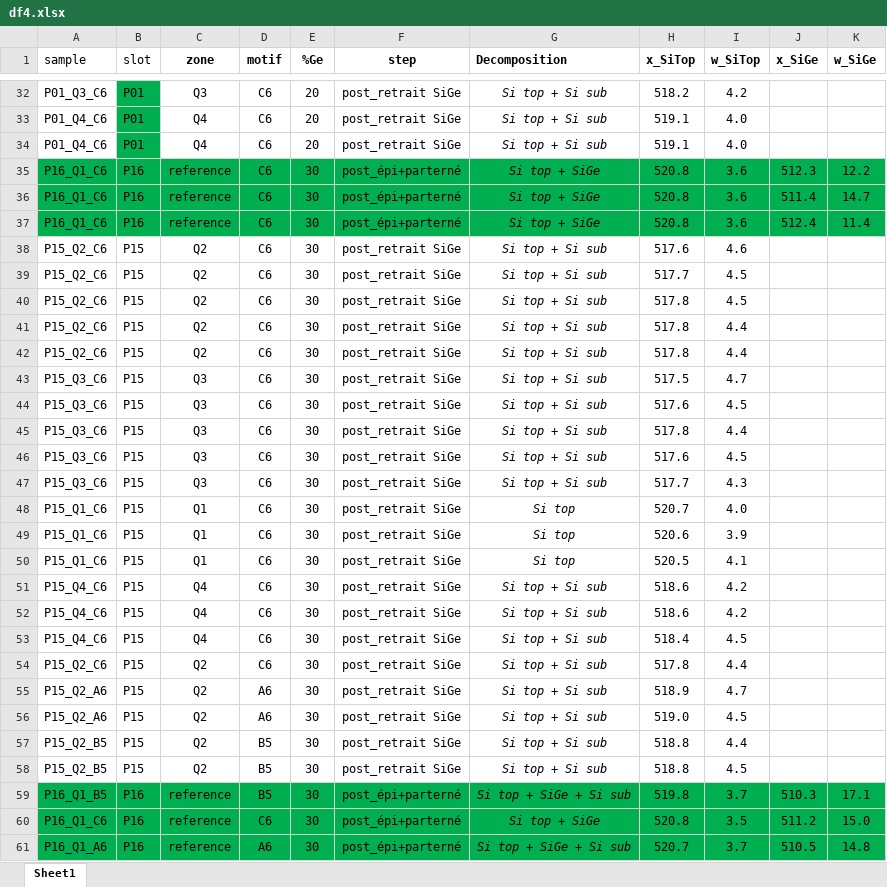
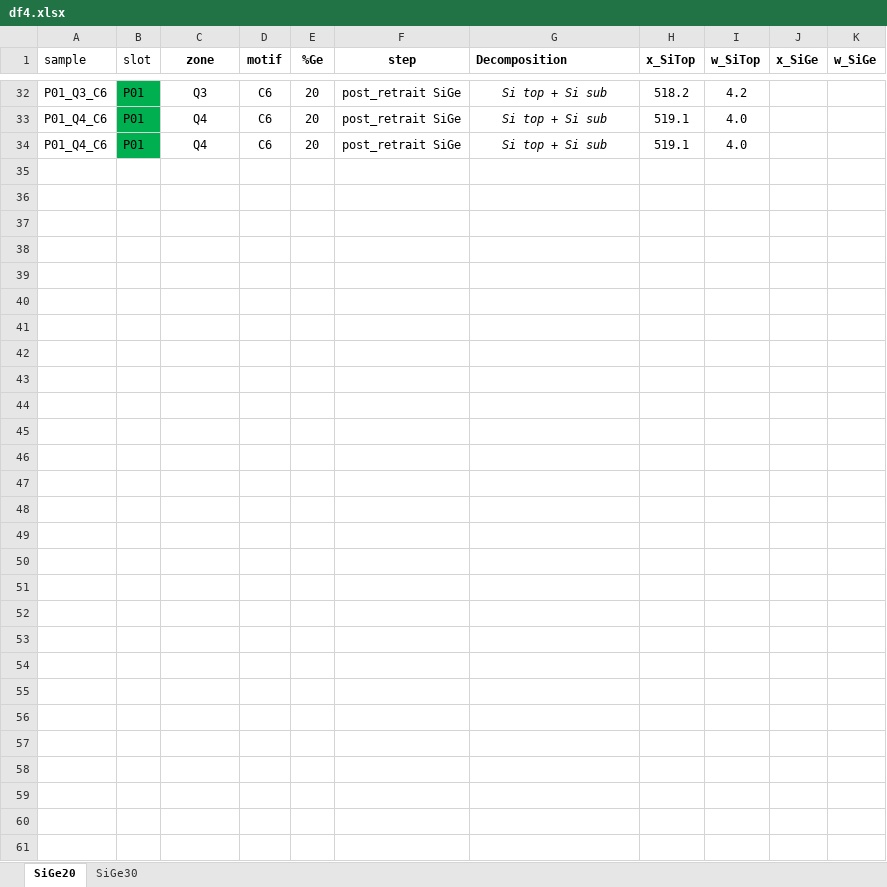
Before and after one commit to CEA-MetroCarac/SPECTROview, an Excel workbook: data_test/df4.xlsx, sheet SiGe20, drawn as a sheet; only a part is shown, gaps mark what is left out; values as stored, in another font and other column widths than the file's, no borders; the diff names each change by its address in the sheet, - before the commit and + after, or states it on an @@ line.

```diff
--- a/data_test/df4.xlsx (sheet SiGe20)
+++ b/data_test/df4.xlsx (sheet SiGe20)
-sheet tab: Sheet1
+sheet tab: SiGe20
+sheet tab: SiGe30
-row 35: P16_Q1_C6 | P16 | reference | C6 | 30 | post_épi+parterné | Si top + SiGe | 520.8 | 3.6 | 512.3 | 12.2
-row 36: P16_Q1_C6 | P16 | reference | C6 | 30 | post_épi+parterné | Si top + SiGe | 520.8 | 3.6 | 511.4 | 14.7
-row 37: P16_Q1_C6 | P16 | reference | C6 | 30 | post_épi+parterné | Si top + SiGe | 520.8 | 3.6 | 512.4 | 11.4
-row 38: P15_Q2_C6 | P15 | Q2 | C6 | 30 | post_retrait SiGe | Si top + Si sub | 517.6 | 4.6
-row 39: P15_Q2_C6 | P15 | Q2 | C6 | 30 | post_retrait SiGe | Si top + Si sub | 517.7 | 4.5
-row 40: P15_Q2_C6 | P15 | Q2 | C6 | 30 | post_retrait SiGe | Si top + Si sub | 517.8 | 4.5
-row 41: P15_Q2_C6 | P15 | Q2 | C6 | 30 | post_retrait SiGe | Si top + Si sub | 517.8 | 4.4
-row 42: P15_Q2_C6 | P15 | Q2 | C6 | 30 | post_retrait SiGe | Si top + Si sub | 517.8 | 4.4
-row 43: P15_Q3_C6 | P15 | Q3 | C6 | 30 | post_retrait SiGe | Si top + Si sub | 517.5 | 4.7
-row 44: P15_Q3_C6 | P15 | Q3 | C6 | 30 | post_retrait SiGe | Si top + Si sub | 517.6 | 4.5
-row 45: P15_Q3_C6 | P15 | Q3 | C6 | 30 | post_retrait SiGe | Si top + Si sub | 517.8 | 4.4
-row 46: P15_Q3_C6 | P15 | Q3 | C6 | 30 | post_retrait SiGe | Si top + Si sub | 517.6 | 4.5
-row 47: P15_Q3_C6 | P15 | Q3 | C6 | 30 | post_retrait SiGe | Si top + Si sub | 517.7 | 4.3
-row 48: P15_Q1_C6 | P15 | Q1 | C6 | 30 | post_retrait SiGe | Si top | 520.7 | 4.0
-row 49: P15_Q1_C6 | P15 | Q1 | C6 | 30 | post_retrait SiGe | Si top | 520.6 | 3.9
-row 50: P15_Q1_C6 | P15 | Q1 | C6 | 30 | post_retrait SiGe | Si top | 520.5 | 4.1
-row 51: P15_Q4_C6 | P15 | Q4 | C6 | 30 | post_retrait SiGe | Si top + Si sub | 518.6 | 4.2
-row 52: P15_Q4_C6 | P15 | Q4 | C6 | 30 | post_retrait SiGe | Si top + Si sub | 518.6 | 4.2
-row 53: P15_Q4_C6 | P15 | Q4 | C6 | 30 | post_retrait SiGe | Si top + Si sub | 518.4 | 4.5
-row 54: P15_Q2_C6 | P15 | Q2 | C6 | 30 | post_retrait SiGe | Si top + Si sub | 517.8 | 4.4
-row 55: P15_Q2_A6 | P15 | Q2 | A6 | 30 | post_retrait SiGe | Si top + Si sub | 518.9 | 4.7
-row 56: P15_Q2_A6 | P15 | Q2 | A6 | 30 | post_retrait SiGe | Si top + Si sub | 519.0 | 4.5
-row 57: P15_Q2_B5 | P15 | Q2 | B5 | 30 | post_retrait SiGe | Si top + Si sub | 518.8 | 4.4
-row 58: P15_Q2_B5 | P15 | Q2 | B5 | 30 | post_retrait SiGe | Si top + Si sub | 518.8 | 4.5
-row 59: P16_Q1_B5 | P16 | reference | B5 | 30 | post_épi+parterné | Si top + SiGe + Si sub | 519.8 | 3.7 | 510.3 | 17.1
-row 60: P16_Q1_C6 | P16 | reference | C6 | 30 | post_épi+parterné | Si top + SiGe | 520.8 | 3.5 | 511.2 | 15.0
-row 61: P16_Q1_A6 | P16 | reference | A6 | 30 | post_épi+parterné | Si top + SiGe + Si sub | 520.7 | 3.7 | 510.5 | 14.8
```
Also changed, not shown: 5 other files.
